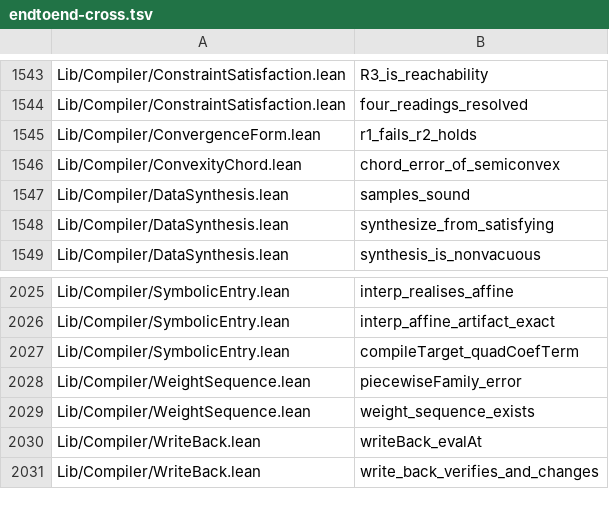
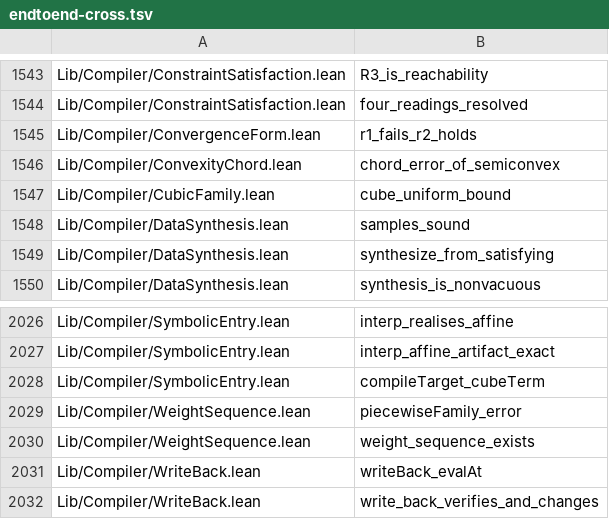
Before and after one commit to Lv-00-ANI/lattice, a TSV file: gov/endtoend-cross.tsv, drawn as a sheet; only a part is shown, gaps mark what is left out.

Commit message:
chore: record the cubic family and regenerate censuses

```diff
--- a/gov/endtoend-cross.tsv
+++ b/gov/endtoend-cross.tsv
@@ -1546,2 +1546,3 @@ Lib/Compiler/ConvergenceForm.lean	r1_fails_r2_holds
 Lib/Compiler/ConvexityChord.lean	chord_error_of_semiconvex
+Lib/Compiler/CubicFamily.lean	cube_uniform_bound
 Lib/Compiler/DataSynthesis.lean	samples_sound
@@ -2026,3 +2027,3 @@ Lib/Compiler/SymbolicEntry.lean	interp_realises_affine
 Lib/Compiler/SymbolicEntry.lean	interp_affine_artifact_exact
-Lib/Compiler/SymbolicEntry.lean	compileTarget_quadCoefTerm
+Lib/Compiler/SymbolicEntry.lean	compileTarget_cubeTerm
 Lib/Compiler/WeightSequence.lean	piecewiseFamily_error
```
Also changed, not shown: 3 other files.
